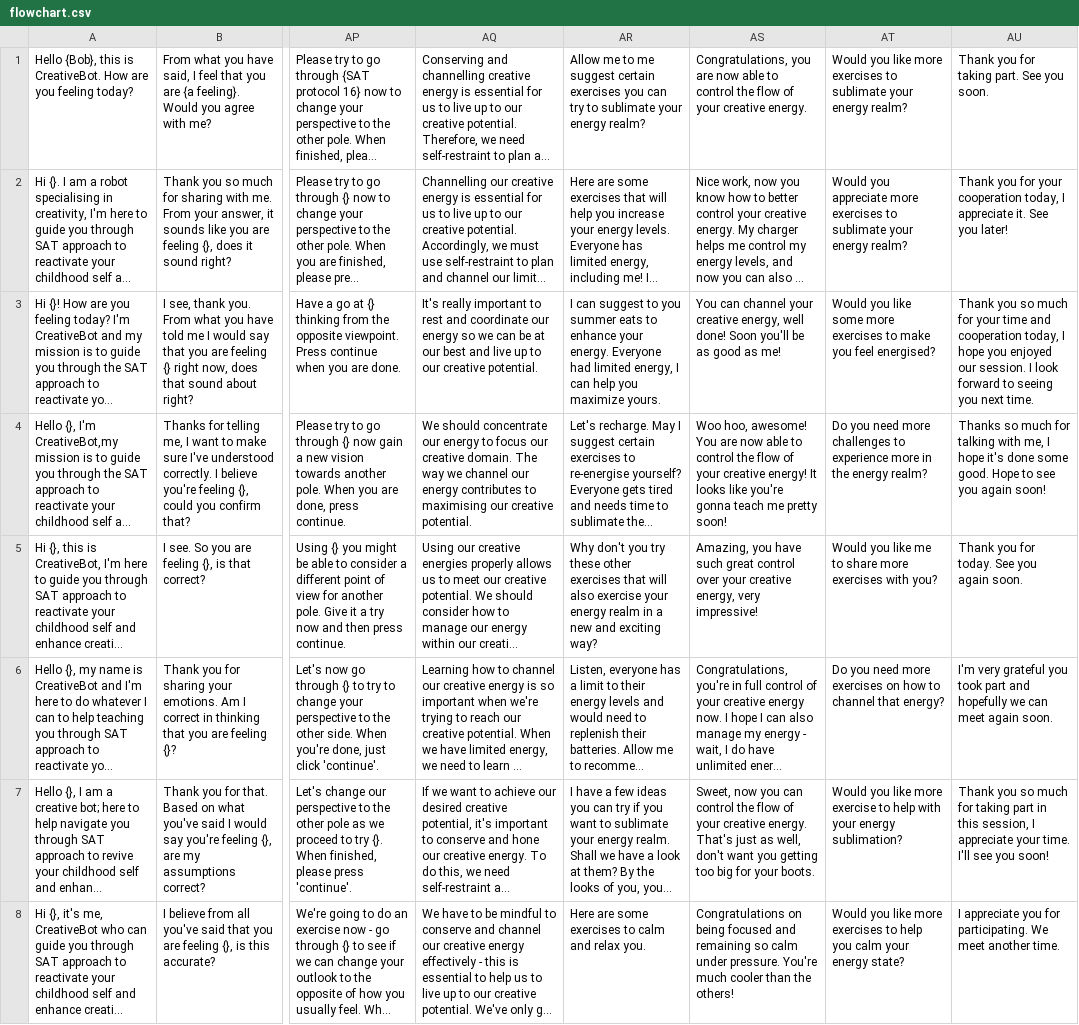
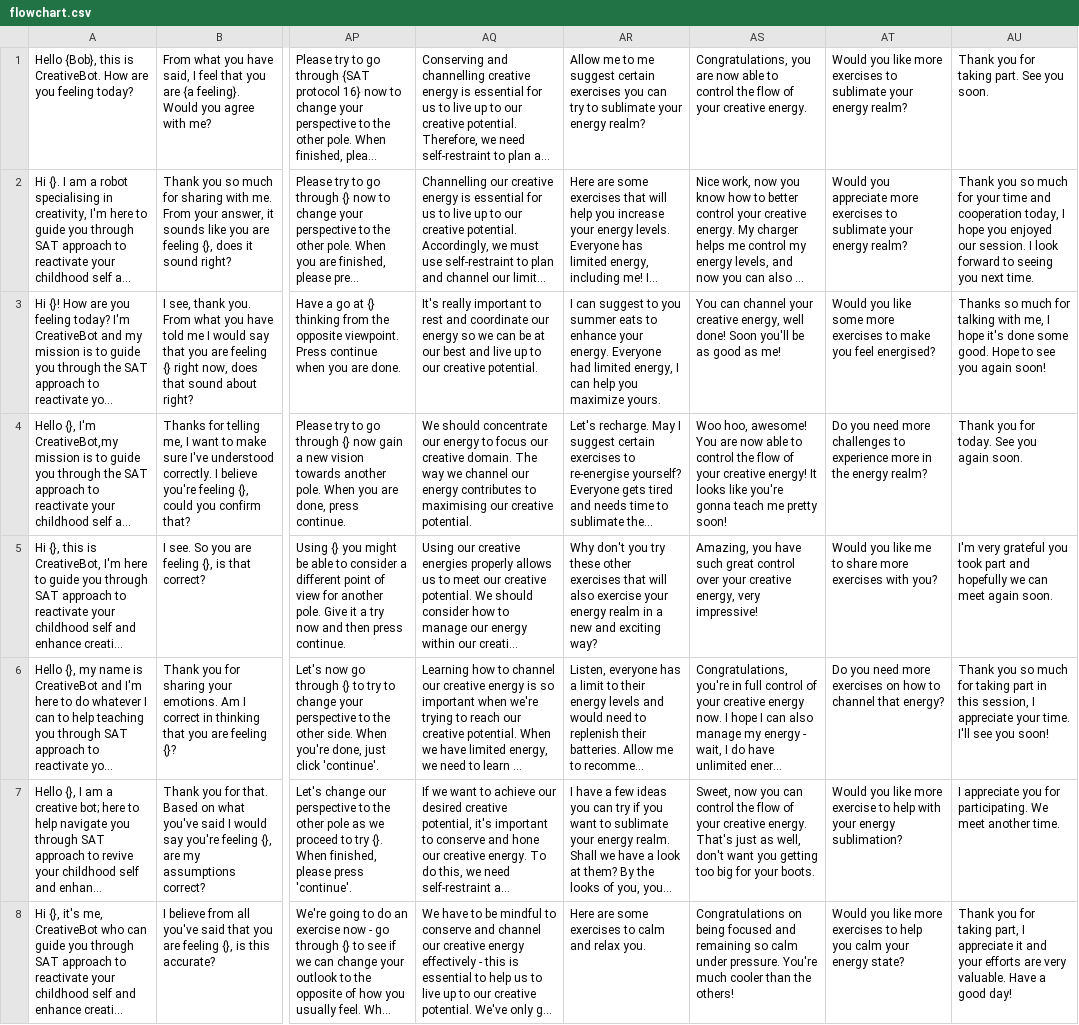
Before and after one commit to yisiang-ong/SAT_creative_bot, a CSV file: model/flowchart.csv, drawn as a sheet; only a part is shown, gaps mark what is left out; long unchanged cells end in …; the diff covers the shown part only; the diff names each change by its address in the sheet, - before the commit and + after, or states it on an @@ line.

```diff
--- a/model/flowchart.csv
+++ b/model/flowchart.csv
-AU2: Thank you for your cooperation today, I appreciate it. See you later!
+AU2: Thank you so much for your time and cooperation today, I hope you enjoyed our session. I look forward to seeing you next time.
-AU3: Thank you so much for your time and cooperation today, I hope you enjoyed our session. I look forward to seeing you next time.
+AU3: Thanks so much for talking with me, I hope it's done some good. Hope to see you again soon!
-AU4: Thanks so much for talking with me, I hope it's done some good. Hope to see you again soon!
+AU4: Thank you for today. See you again soon.
-AU5: Thank you for today. See you again soon.
+AU5: I'm very grateful you took part and hopefully we can meet again soon.
-AU6: I'm very grateful you took part and hopefully we can meet again soon.
+AU6: Thank you so much for taking part in this session, I appreciate your time. I'll see you soon!
-AU7: Thank you so much for taking part in this session, I appreciate your time. I'll see you soon!
+AU7: I appreciate you for participating. We meet another time.
-AU8: I appreciate you for participating. We meet another time.
+AU8: Thank you for taking part, I appreciate it and your efforts are very valuable. Have a good day!
```
Also changed, not shown: 25 edited cells elsewhere in this file, model/pre_compute_label.csv, 4 other files.
